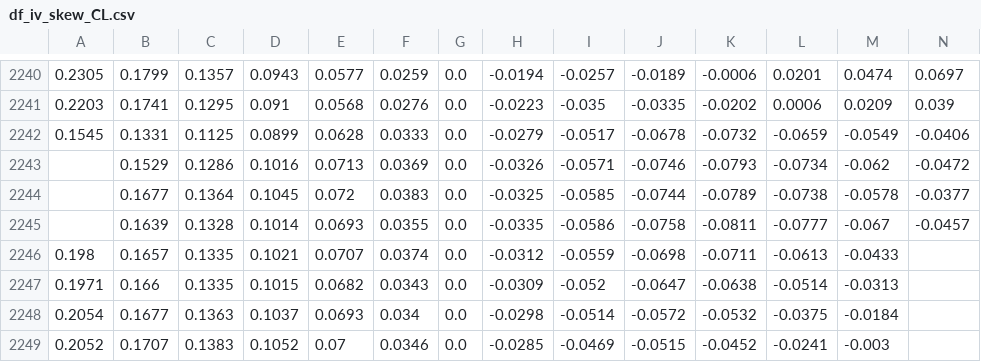
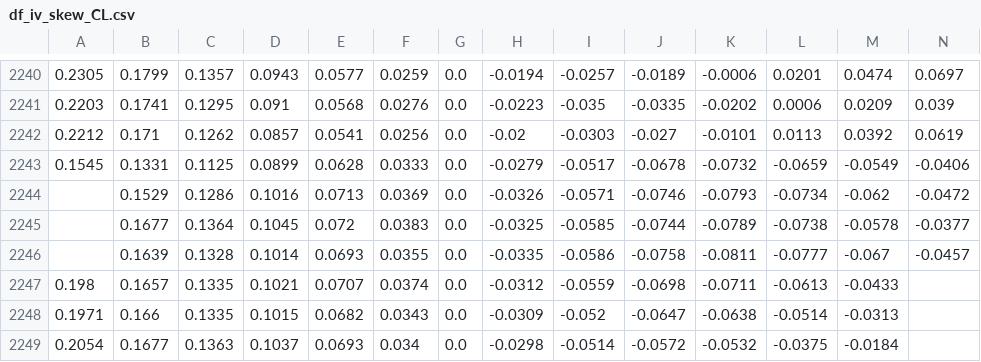
Before and after one commit to bgithub1/volgrid, a CSV file: volgrid/df_iv_skew_CL.csv, drawn as a sheet; only a part is shown, gaps mark what is left out; the shorter side is filled out with more unchanged rows; rows hold the shown columns only; the diff names each change by its address in the sheet, - before the commit and + after, or states it on an @@ line.

```diff
--- a/volgrid/df_iv_skew_CL.csv
+++ b/volgrid/df_iv_skew_CL.csv
+row 2242: 0.2212 | 0.171 | 0.1262 | 0.0857 | 0.0541 | 0.0256 | 0.0 | -0.02 | -0.0303 | -0.027 | -0.0101 | 0.0113 | 0.0392 | 0.0619
```
Also changed, not shown: volgrid/df_iv_skew_ES.csv, volgrid/df_iv_skew_NG.csv, 3 other files.
